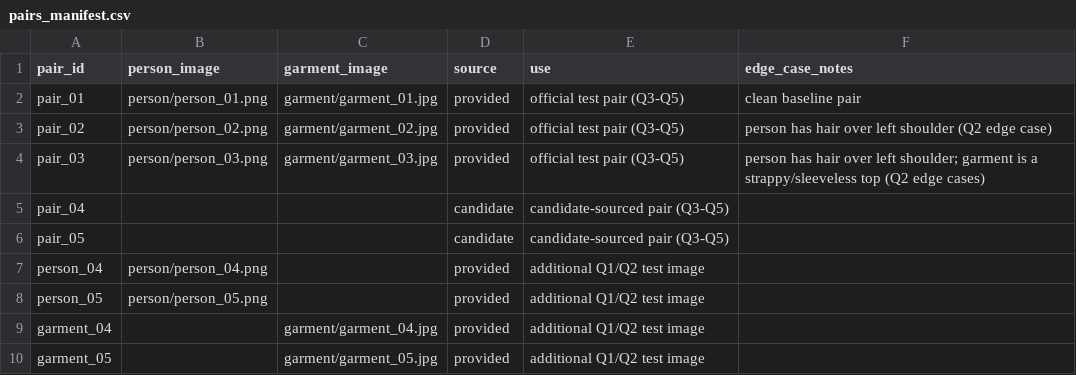
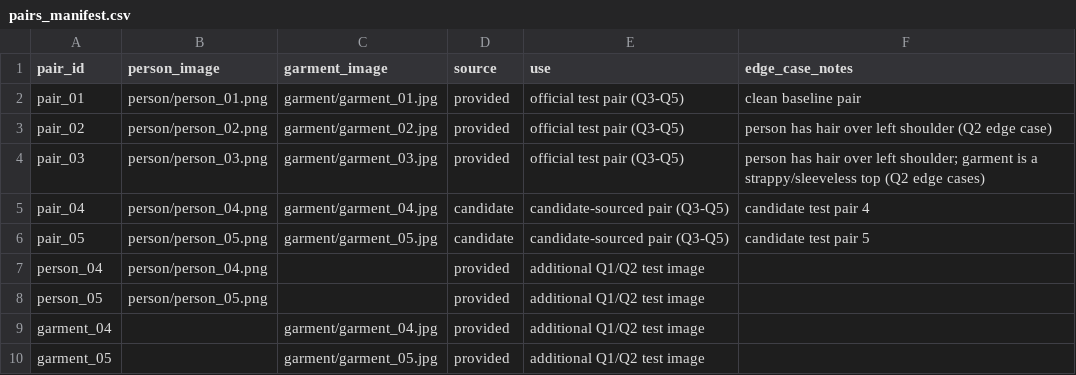
Before and after one commit to ADHULJITH/Smart-TryOn-System, a CSV file: Data/test_pairs/pairs_manifest.csv, drawn as a sheet.

```diff
--- a/Data/test_pairs/pairs_manifest.csv
+++ b/Data/test_pairs/pairs_manifest.csv
@@ -4,4 +4,4 @@ pair_02,person/person_02.png,garment/garment_02.jpg,provided,official test pair
 pair_03,person/person_03.png,garment/garment_03.jpg,provided,official test pair (Q3-Q5),person has hair over left shoulder; garment is a strappy/sleeveless top (Q2 edge cases)
-pair_04,,,candidate,candidate-sourced pair (Q3-Q5),
-pair_05,,,candidate,candidate-sourced pair (Q3-Q5),
+pair_04,person/person_04.png,garment/garment_04.jpg,candidate,candidate-sourced pair (Q3-Q5),candidate test pair 4
+pair_05,person/person_05.png,garment/garment_05.jpg,candidate,candidate-sourced pair (Q3-Q5),candidate test pair 5
 person_04,person/person_04.png,,provided,additional Q1/Q2 test image,
```
Also changed, not shown: 38 other files.
